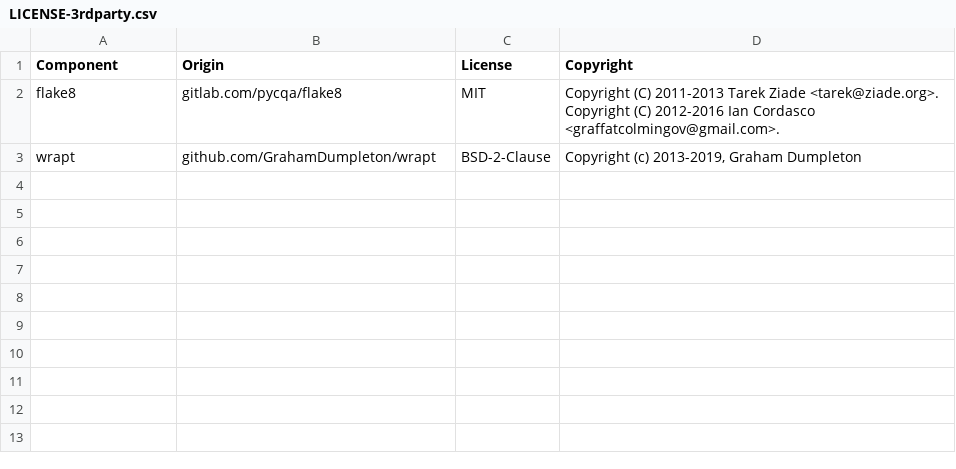
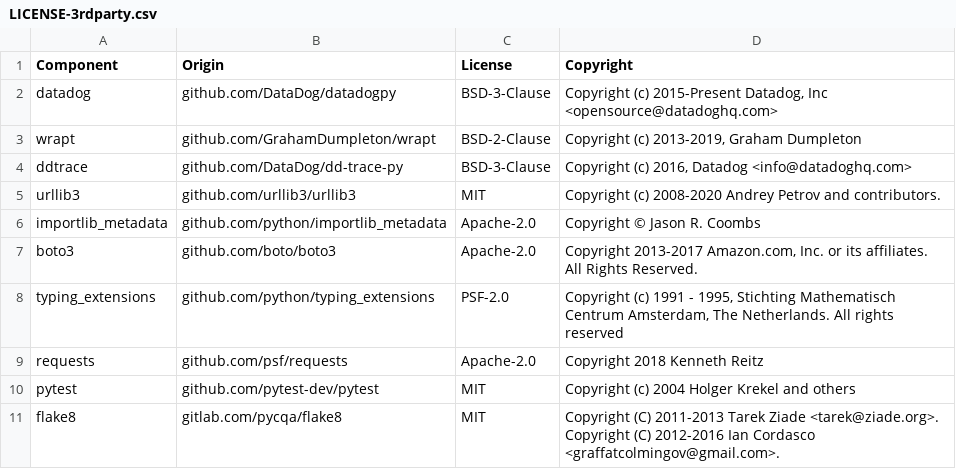
Before and after one commit to DataDog/datadog-lambda-python, a CSV file: LICENSE-3rdparty.csv, drawn as a sheet.

Commit message:
fix licenses

```diff
--- a/LICENSE-3rdparty.csv
+++ b/LICENSE-3rdparty.csv
@@ -1,3 +1,11 @@
 Component,Origin,License,Copyright
+datadog,github.com/DataDog/datadogpy,BSD-3-Clause,"Copyright (c) 2015-Present Datadog, Inc <opensource@datadoghq.com>"
+wrapt,github.com/GrahamDumpleton/wrapt,BSD-2-Clause,"Copyright (c) 2013-2019, Graham Dumpleton"
+ddtrace,github.com/DataDog/dd-trace-py,BSD-3-Clause,"Copyright (c) 2016, Datadog <info@datadoghq.com>"
+urllib3,github.com/urllib3/urllib3,MIT,Copyright (c) 2008-2020 Andrey Petrov and contributors.
+importlib_metadata,github.com/python/importlib_metadata,Apache-2.0,Copyright © Jason R. Coombs
+boto3,github.com/boto/boto3,Apache-2.0,"Copyright 2013-2017 Amazon.com, Inc. or its affiliates. All Rights Reserved."
+typing_extensions,github.com/python/typing_extensions,PSF-2.0,"Copyright (c) 1991 - 1995, Stichting Mathematisch Centrum Amsterdam, The Netherlands. All rights reserved"
+requests,github.com/psf/requests,Apache-2.0,"Copyright 2018 Kenneth Reitz"
+pytest,github.com/pytest-dev/pytest,MIT,Copyright (c) 2004 Holger Krekel and others
 flake8,gitlab.com/pycqa/flake8,MIT,"Copyright (C) 2011-2013 Tarek Ziade <tarek@ziade.org>. Copyright (C) 2012-2016 Ian Cordasco <graffatcolmingov@gmail.com>."
-wrapt,github.com/GrahamDumpleton/wrapt,BSD-2-Clause,"Copyright (c) 2013-2019, Graham Dumpleton"
```
